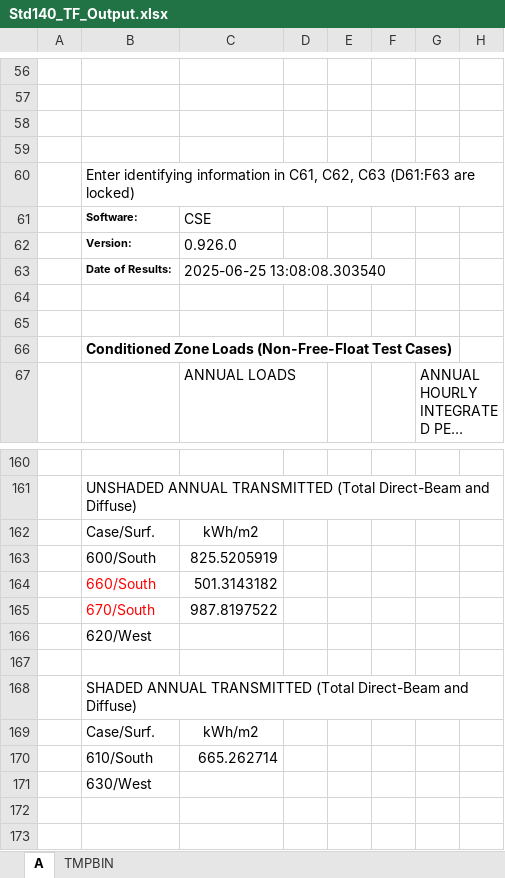
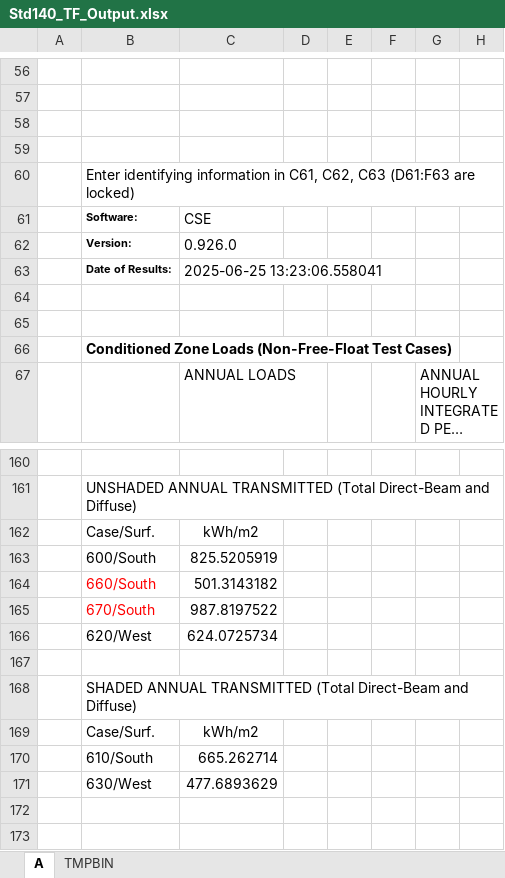
Before and after one commit to cse-sim/std140-cse, an Excel workbook: reports/section-7/Std140_TF_Output.xlsx, sheet A, drawn as a sheet; only a part is shown, gaps mark what is left out; long unchanged cells end in …; values as stored, in another font and other column widths than the file's, no borders; the diff names each change by its address in the sheet, - before the commit and + after, or states it on an @@ line.

```diff
--- a/reports/section-7/Std140_TF_Output.xlsx (sheet A)
+++ b/reports/section-7/Std140_TF_Output.xlsx (sheet A)
-C63: 2025-06-25 13:08:08.303540
+C63: 2025-06-25 13:23:06.558041
-C166: (empty)
+C166: 624.0725734
-C171: (empty)
+C171: 477.6893629
```
Also changed, not shown: 1 other file.
